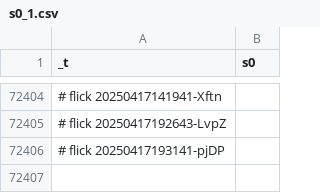
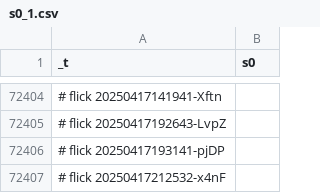
Before and after one commit to abikesa/birthday-special, a CSV file: kitabo/ensi/testbin/test2/assets/csv/s0_1.csv, drawn as a sheet; only a part is shown, gaps mark what is left out; the diff names each change by its address in the sheet, - before the commit and + after, or states it on an @@ line.

Commit message:
kitabo/ensi/testbin/test2/assets/csv/s0_1.csv

```diff
--- a/kitabo/ensi/testbin/test2/assets/csv/s0_1.csv
+++ b/kitabo/ensi/testbin/test2/assets/csv/s0_1.csv
+row 72407: # flick 20250417212532-x4nF
```
